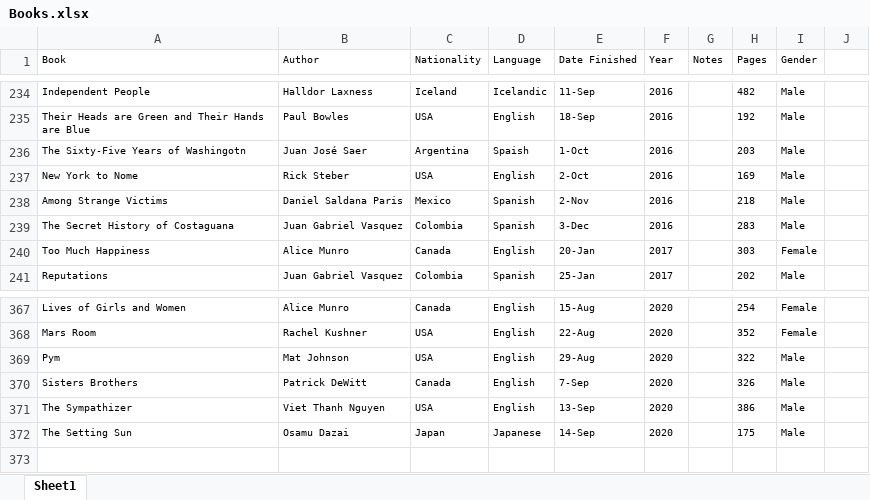
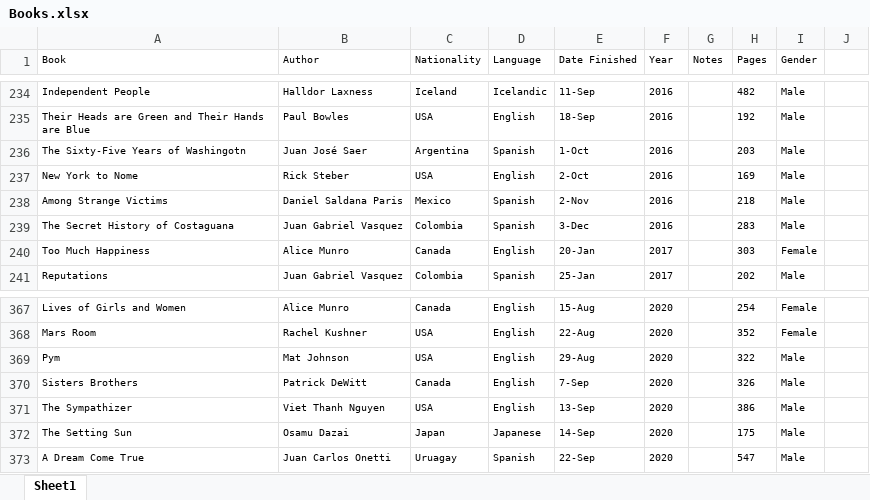
Before and after one commit to davidbrae/books, an Excel workbook: Books.xlsx, sheet Sheet1, drawn as a sheet; only a part is shown, gaps mark what is left out; values as stored, in another font and other column widths than the file's, no borders; charts and pictures not drawn; the diff names each change by its address in the sheet, - before the commit and + after, or states it on an @@ line.

Commit message:
update

```diff
--- a/Books.xlsx (sheet Sheet1)
+++ b/Books.xlsx (sheet Sheet1)
-D236 (Language): Spaish
+D236 (Language): Spanish
+row 373: A Dream Come True | Juan Carlos Onetti | Uruagay | Spanish | 22-Sep | 2020 |  | 547 | Male
```
